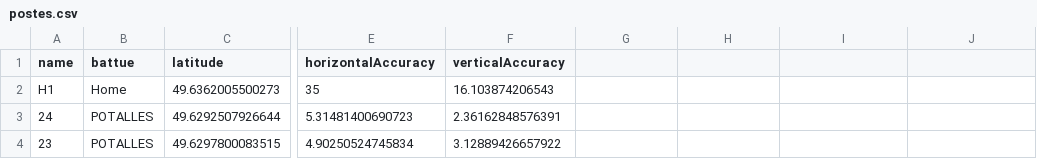
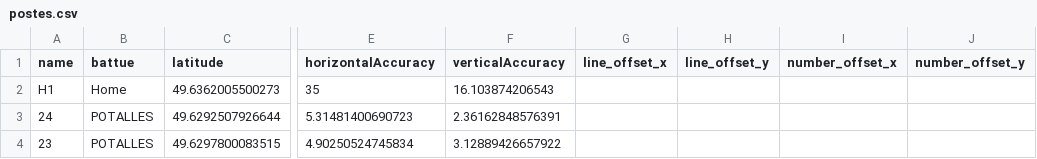
Before and after one commit to ferdinandhubbard981/montauban-map, a CSV file: content/postes.csv, drawn as a sheet; only a part is shown, gaps mark what is left out; the diff names each change by its address in the sheet, - before the commit and + after, or states it on an @@ line.

Commit message:
added line and number offsets

```diff
--- a/content/postes.csv
+++ b/content/postes.csv
-G1: (empty)
+G1: line_offset_x
-H1: (empty)
+H1: line_offset_y
-I1: (empty)
+I1: number_offset_x
-J1: (empty)
+J1: number_offset_y
```
Also changed, not shown: 2 other files.
